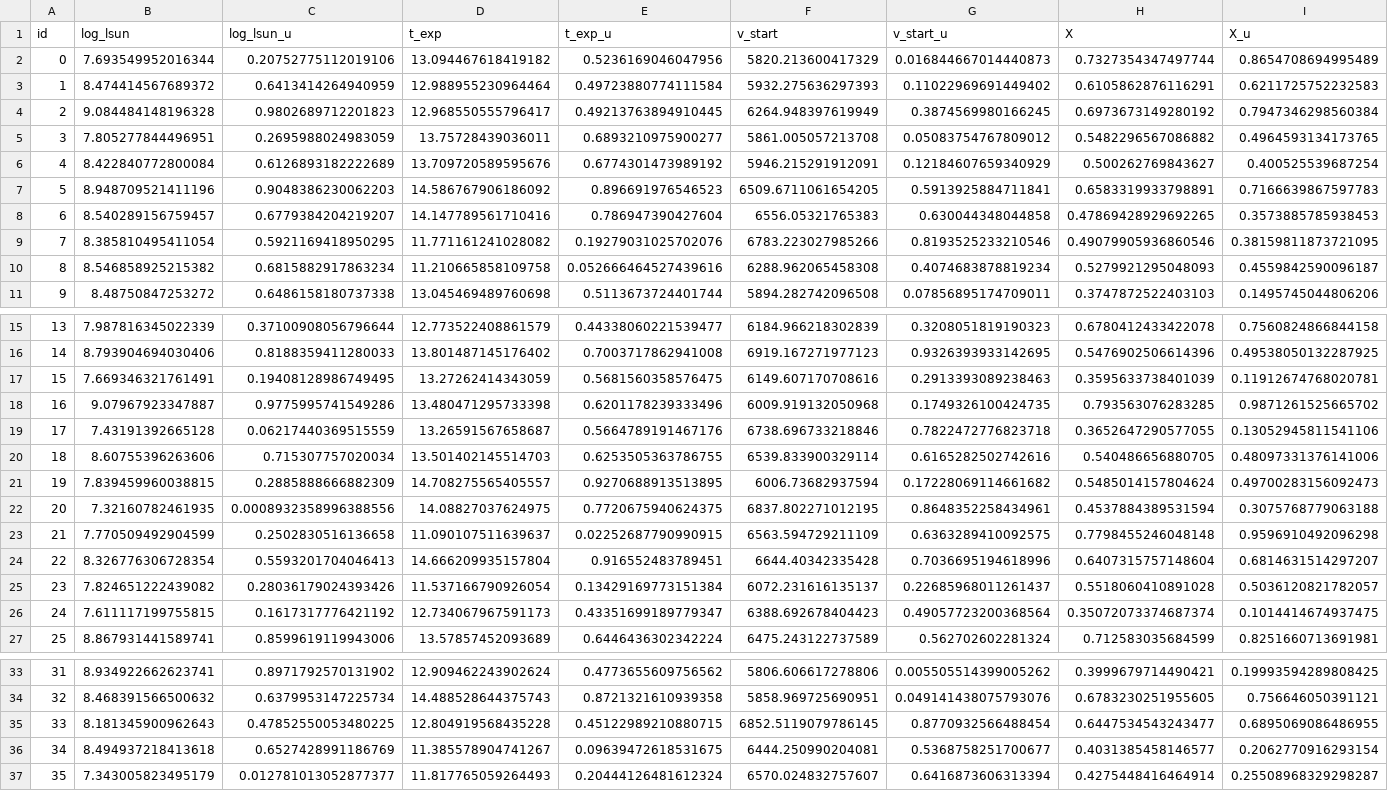
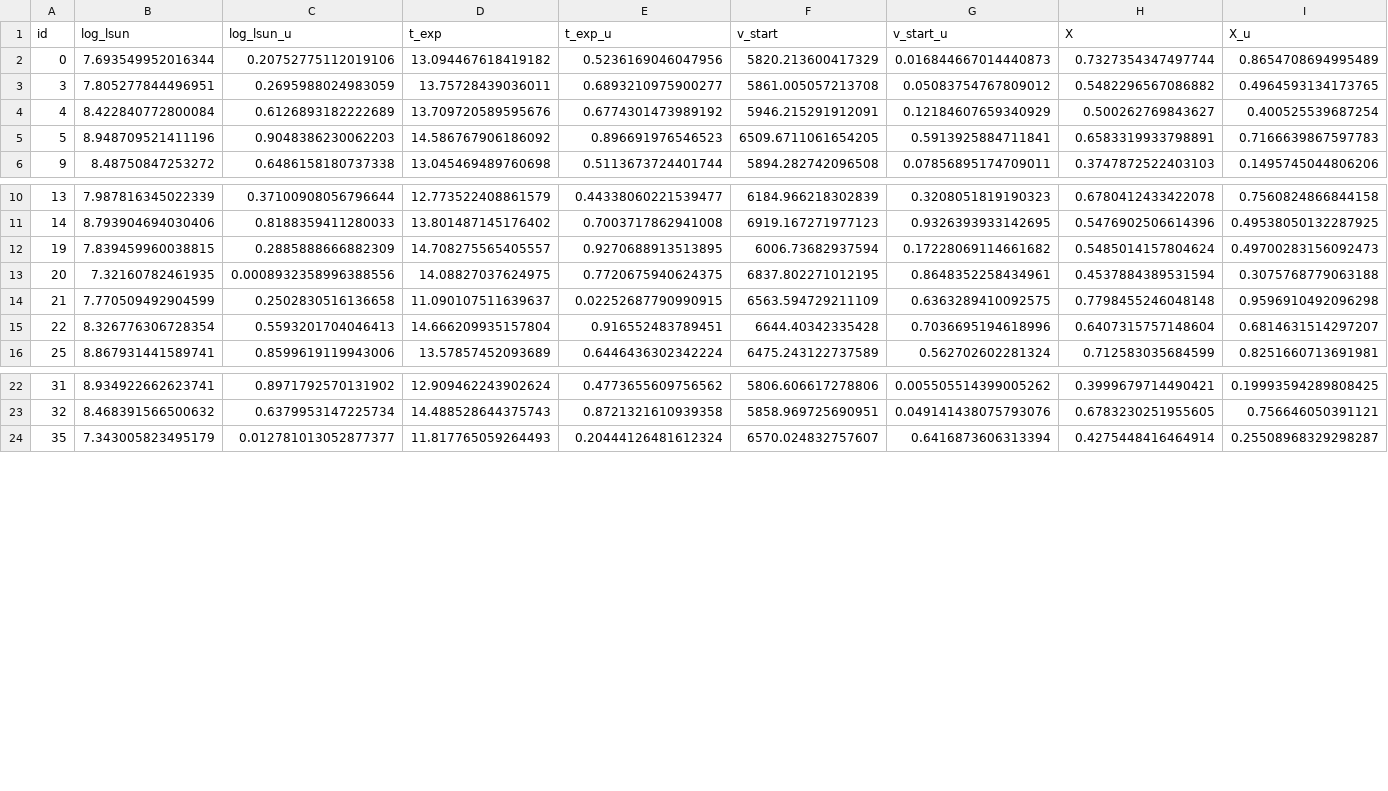
Before and after one commit to MichaelLukaszyk/iip-emulator, a CSV file: grid_run/run/grid.csv, drawn as a sheet; only a part is shown, gaps mark what is left out; rows hold the shown columns only; the diff names each change by its address in the sheet, - before the commit and + after, or states it on an @@ line.

```diff
--- a/grid_run/run/grid.csv
+++ b/grid_run/run/grid.csv
-row 3: 1 | 8.474414567689372 | 0.6413414264940959 | 12.988955230964464 | 0.49723880774111584 | 5932.275636297393 | 0.11022969691449402 | 0.6105862876116291 | 0.6211725752232583
-row 4: 2 | 9.084484148196328 | 0.9802689712201823 | 12.968550555796417 | 0.49213763894910445 | 6264.948397619949 | 0.3874569980166245 | 0.6973673149280192 | 0.7947346298560384
-row 8: 6 | 8.540289156759457 | 0.6779384204219207 | 14.147789561710416 | 0.786947390427604 | 6556.05321765383 | 0.630044348044858 | 0.47869428929692265 | 0.3573885785938453
-row 9: 7 | 8.385810495411054 | 0.5921169418950295 | 11.771161241028082 | 0.19279031025702076 | 6783.223027985266 | 0.8193525233210546 | 0.49079905936860546 | 0.38159811873721095
-row 10: 8 | 8.546858925215382 | 0.6815882917863234 | 11.210665858109758 | 0.052666464527439616 | 6288.962065458308 | 0.4074683878819234 | 0.5279921295048093 | 0.4559842590096187
-row 17: 15 | 7.669346321761491 | 0.19408128986749495 | 13.27262414343059 | 0.5681560358576475 | 6149.607170708616 | 0.2913393089238463 | 0.3595633738401039 | 0.11912674768020781
-row 18: 16 | 9.07967923347887 | 0.9775995741549286 | 13.480471295733398 | 0.6201178239333496 | 6009.919132050968 | 0.1749326100424735 | 0.793563076283285 | 0.9871261525665702
-row 19: 17 | 7.43191392665128 | 0.06217440369515559 | 13.26591567658687 | 0.5664789191467176 | 6738.696733218846 | 0.7822472776823718 | 0.3652647290577055 | 0.13052945811541106
-row 20: 18 | 8.60755396263606 | 0.715307757020034 | 13.501402145514703 | 0.6253505363786755 | 6539.833900329114 | 0.6165282502742616 | 0.540486656880705 | 0.48097331376141006
-row 25: 23 | 7.824651222439082 | 0.28036179024393426 | 11.537166790926054 | 0.13429169773151384 | 6072.231616135137 | 0.22685968011261437 | 0.5518060410891028 | 0.5036120821782057
-row 26: 24 | 7.611117199755815 | 0.1617317776421192 | 12.734067967591173 | 0.43351699189779347 | 6388.692678404423 | 0.49057723200368564 | 0.35072073374687374 | 0.1014414674937475
-row 35: 33 | 8.181345900962643 | 0.47852550053480225 | 12.804919568435228 | 0.45122989210880715 | 6852.5119079786145 | 0.8770932566488454 | 0.6447534543243477 | 0.6895069086486955
-row 36: 34 | 8.494937218413618 | 0.6527428991186769 | 11.385578904741267 | 0.09639472618531675 | 6444.250990204081 | 0.5368758251700677 | 0.4031385458146577 | 0.2062770916293154
```
Also changed, not shown: 1 other file.
